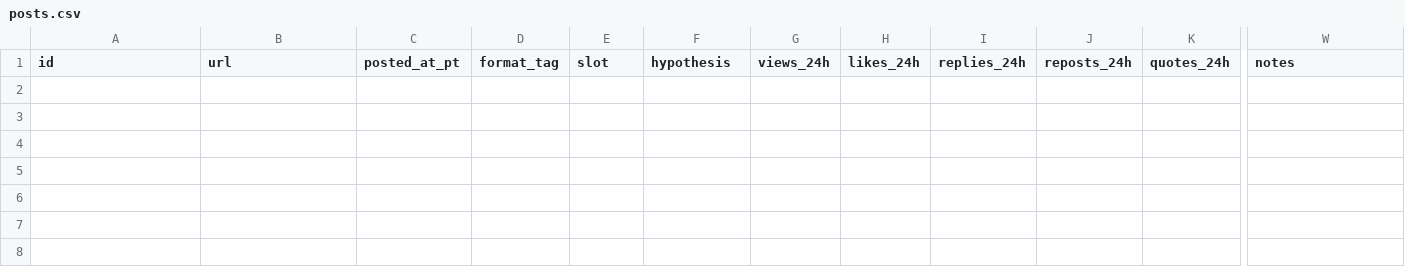
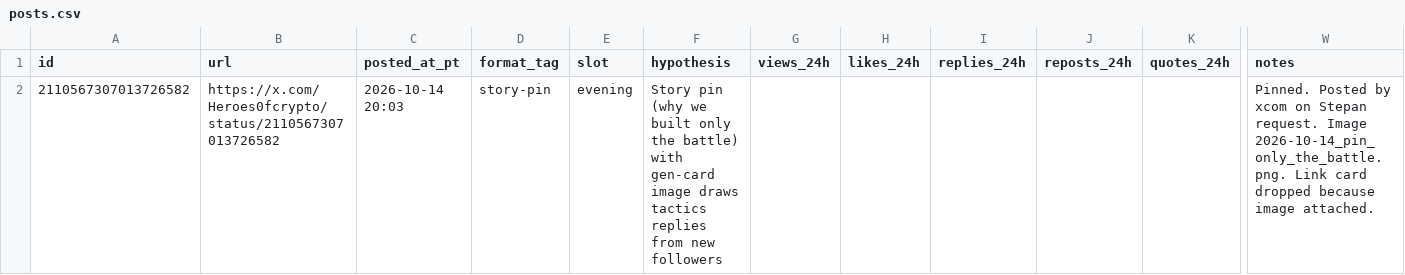
Before and after one commit to o1dstaRs/heroes-of-crypto-client, a CSV file: marketing/x/engagement/posts.csv, drawn as a sheet; only a part is shown, gaps mark what is left out; rows hold the shown columns only; the diff names each change by its address in the sheet, - before the commit and + after, or states it on an @@ line.

Commit message:
docs(marketing): record the story pin and its card

```diff
--- a/marketing/x/engagement/posts.csv
+++ b/marketing/x/engagement/posts.csv
+row 2: 2110567307013726582 | https://x.com/Heroes0fcrypto/status/2110567307013726582 | 2026-10-14 20:03 | story-pin | evening | Story pin (why we built only the battle) with gen-card image draws tactics replies from new followers |  |  |  |  |  | Pinned. Posted by xcom on Stepan request. Image 2026-10-14_pin_only_the_battle.png. Link card dropped because image attached.
```
Also changed, not shown: 22 other files.
